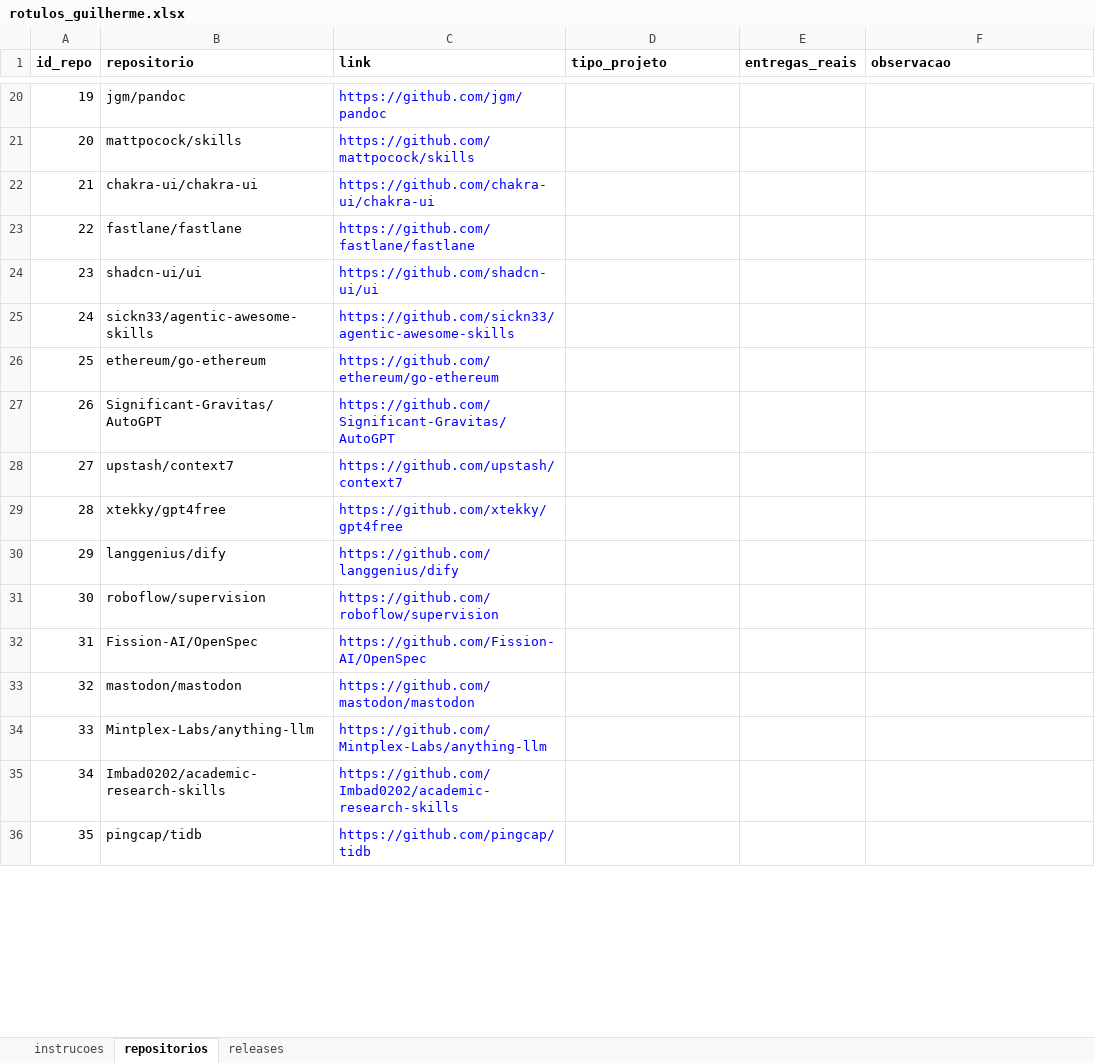
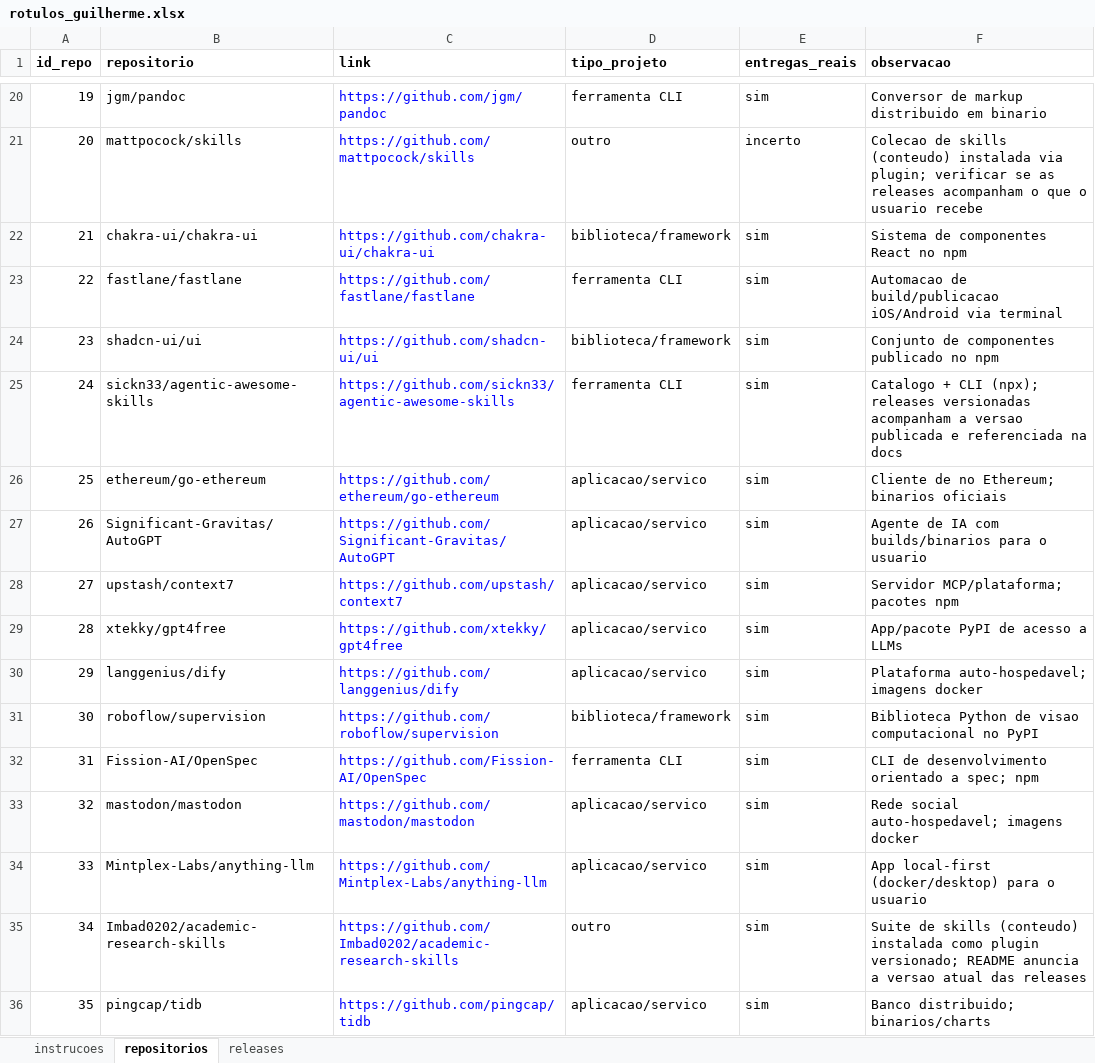
Before and after one commit to Gmbferreira/Mineracao-Metricas-DORA, an Excel workbook: validacao/rotulos_guilherme.xlsx, sheet repositorios, drawn as a sheet; only a part is shown, gaps mark what is left out; values as stored, in another font and other column widths than the file's, no borders; the diff covers the shown part only; the diff names each change by its address in the sheet, - before the commit and + after, or states it on an @@ line.

```diff
--- a/validacao/rotulos_guilherme.xlsx (sheet repositorios)
+++ b/validacao/rotulos_guilherme.xlsx (sheet repositorios)
-D20 (tipo_projeto): (empty)
+D20 (tipo_projeto): ferramenta CLI
-E20 (entregas_reais): (empty)
+E20 (entregas_reais): sim
-F20 (observacao): (empty)
+F20 (observacao): Conversor de markup distribuido em binario
-D21 (tipo_projeto): (empty)
+D21 (tipo_projeto): outro
-E21 (entregas_reais): (empty)
+E21 (entregas_reais): incerto
-F21 (observacao): (empty)
+F21 (observacao): Colecao de skills (conteudo) instalada via plugin; verificar se as releases acompanham o que o usuario recebe
-D22 (tipo_projeto): (empty)
+D22 (tipo_projeto): biblioteca/framework
-E22:E36 (entregas_reais): (empty)
+E22:E36 (entregas_reais): sim
-F22 (observacao): (empty)
+F22 (observacao): Sistema de componentes React no npm
-D23 (tipo_projeto): (empty)
+D23 (tipo_projeto): ferramenta CLI
-F23 (observacao): (empty)
+F23 (observacao): Automacao de build/publicacao iOS/Android via terminal
-D24 (tipo_projeto): (empty)
+D24 (tipo_projeto): biblioteca/framework
-F24 (observacao): (empty)
+F24 (observacao): Conjunto de componentes publicado no npm
-D25 (tipo_projeto): (empty)
+D25 (tipo_projeto): ferramenta CLI
-F25 (observacao): (empty)
+F25 (observacao): Catalogo + CLI (npx); releases versionadas acompanham a versao publicada e referenciada na docs
-D26:D30 (tipo_projeto): (empty)
+D26:D30 (tipo_projeto): aplicacao/servico
-F26 (observacao): (empty)
+F26 (observacao): Cliente de no Ethereum; binarios oficiais
-F27 (observacao): (empty)
+F27 (observacao): Agente de IA com builds/binarios para o usuario
-F28 (observacao): (empty)
+F28 (observacao): Servidor MCP/plataforma; pacotes npm
-F29 (observacao): (empty)
+F29 (observacao): App/pacote PyPI de acesso a LLMs
-F30 (observacao): (empty)
+F30 (observacao): Plataforma auto-hospedavel; imagens docker
-D31 (tipo_projeto): (empty)
+D31 (tipo_projeto): biblioteca/framework
-F31 (observacao): (empty)
+F31 (observacao): Biblioteca Python de visao computacional no PyPI
-D32 (tipo_projeto): (empty)
+D32 (tipo_projeto): ferramenta CLI
-F32 (observacao): (empty)
+F32 (observacao): CLI de desenvolvimento orientado a spec; npm
-D33:D34 (tipo_projeto): (empty)
+D33:D34 (tipo_projeto): aplicacao/servico
-F33 (observacao): (empty)
+F33 (observacao): Rede social auto-hospedavel; imagens docker
-F34 (observacao): (empty)
+F34 (observacao): App local-first (docker/desktop) para o usuario
-D35 (tipo_projeto): (empty)
+D35 (tipo_projeto): outro
-F35 (observacao): (empty)
+F35 (observacao): Suite de skills (conteudo) instalada como plugin versionado; README anuncia a versao atual das releases
-D36 (tipo_projeto): (empty)
+D36 (tipo_projeto): aplicacao/servico
-F36 (observacao): (empty)
+F36 (observacao): Banco distribuido; binarios/charts
```
Also changed, not shown: 129 edited cells elsewhere in this sheet, sheet releases.
